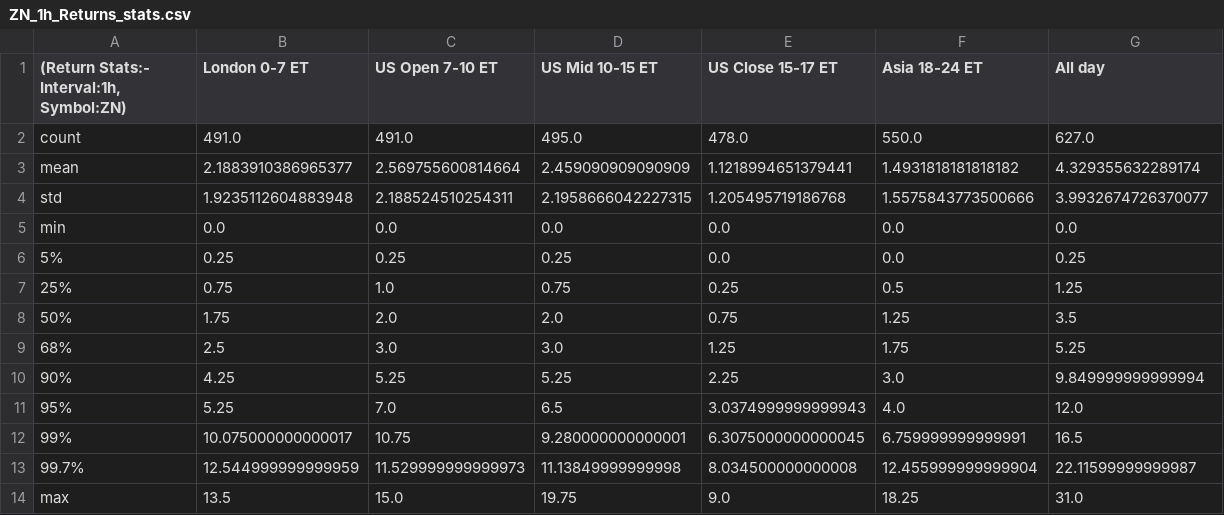
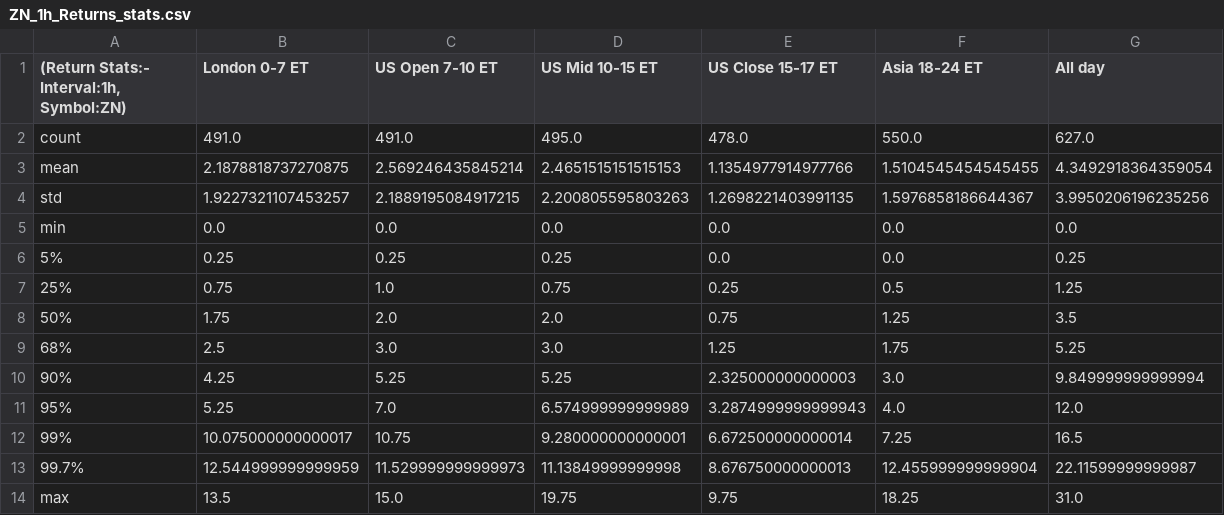
Before and after one commit to MinnieWang1213/DistroDashboard, a CSV file: Intraday_data_files_stats_and_plots_folder/ZN_1h_Returns_stats.csv, drawn as a sheet.

Commit message:
Add new stats/plots folders and files created by Python script

```diff
--- a/Intraday_data_files_stats_and_plots_folder/ZN_1h_Returns_stats.csv
+++ b/Intraday_data_files_stats_and_plots_folder/ZN_1h_Returns_stats.csv
@@ -2,4 +2,4 @@
 count,491.0,491.0,495.0,478.0,550.0,627.0
-mean,2.1883910386965377,2.569755600814664,2.459090909090909,1.1218994651379441,1.4931818181818182,4.329355632289174
-std,1.9235112604883948,2.188524510254311,2.1958666042227315,1.205495719186768,1.5575843773500666,3.9932674726370077
+mean,2.1878818737270875,2.569246435845214,2.4651515151515153,1.1354977914977766,1.5104545454545455,4.3492918364359054
+std,1.9227321107453257,2.1889195084917215,2.200805595803263,1.2698221403991135,1.5976858186644367,3.9950206196235256
 min,0.0,0.0,0.0,0.0,0.0,0.0
@@ -9,6 +9,6 @@ min,0.0,0.0,0.0,0.0,0.0,0.0
 68%,2.5,3.0,3.0,1.25,1.75,5.25
-90%,4.25,5.25,5.25,2.25,3.0,9.849999999999994
-95%,5.25,7.0,6.5,3.0374999999999943,4.0,12.0
-99%,10.075000000000017,10.75,9.280000000000001,6.3075000000000045,6.759999999999991,16.5
-99.7%,12.544999999999959,11.529999999999973,11.13849999999998,8.034500000000008,12.455999999999904,22.11599999999987
-max,13.5,15.0,19.75,9.0,18.25,31.0
+90%,4.25,5.25,5.25,2.325000000000003,3.0,9.849999999999994
+95%,5.25,7.0,6.574999999999989,3.2874999999999943,4.0,12.0
+99%,10.075000000000017,10.75,9.280000000000001,6.672500000000014,7.25,16.5
+99.7%,12.544999999999959,11.529999999999973,11.13849999999998,8.676750000000013,12.455999999999904,22.11599999999987
+max,13.5,15.0,19.75,9.75,18.25,31.0
```
Also changed, not shown: Intraday_data_files_stats_and_plots_folder/US_Mid_10-15_ET_latest_custom_days_Volatility_Returns_15m_ZN_stats.csv, Intraday_data_files_stats_and_plots_folder/US_Mid_10-15_ET_latest_custom_days_Volatility_Returns_1h_ZN.csv, 41 other files.
